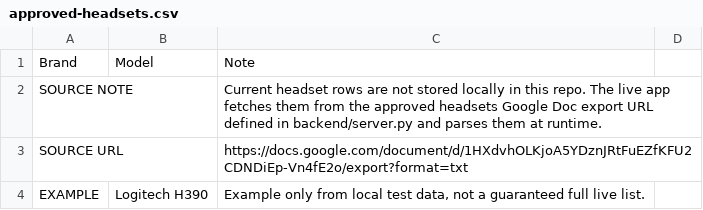
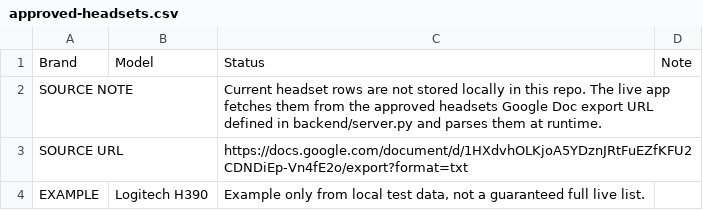
Before and after one commit to Blyshawnp/Emergent, a CSV file: docs/admin-content-package/csv-tabs/approved-headsets.csv, drawn as a sheet.

```diff
--- a/docs/admin-content-package/csv-tabs/approved-headsets.csv
+++ b/docs/admin-content-package/csv-tabs/approved-headsets.csv
@@ -1,2 +1,2 @@
-Brand,Model,Note
+Brand,Model,Status,Note
 SOURCE NOTE,,"Current headset rows are not stored locally in this repo. The live app fetches them from the approved headsets Google Doc export URL defined in backend/server.py and parses them at runtime."
```
Also changed, not shown: backend/defaults/screenshots.csv, docs/admin-content-package/csv-tabs/screenshots.csv, 23 other files.
